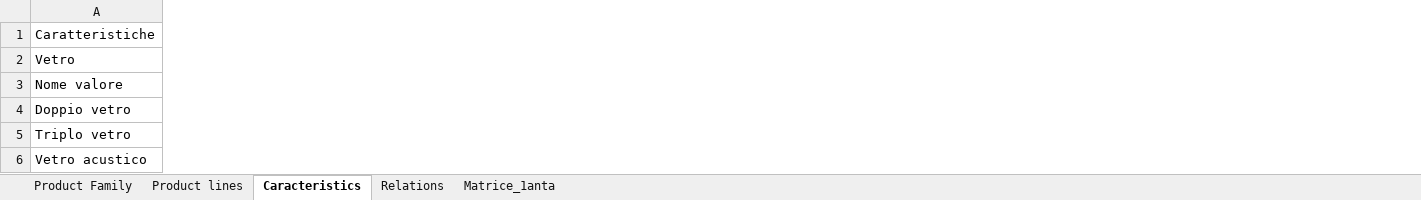
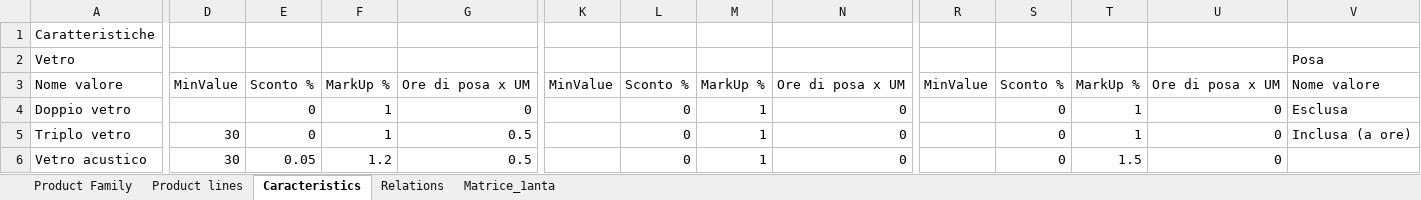
Before and after one commit to saifookhan/previo-schuco, an Excel workbook: apps/docs/static/samples/previo-sample-family.xlsx, sheet Caracteristics, drawn as a sheet; only a part is shown, gaps mark what is left out; values as stored, in another font and other column widths than the file's, no borders; the diff covers the shown part only; the diff names each change by its address in the sheet, - before the commit and + after, or states it on an @@ line.

Commit message:
feat(catalog): import v2 Excel template — distributor, note, minimum purchase price, per-option discount/markup/installation hours; renames as description changes in version diffs

```diff
--- a/apps/docs/static/samples/previo-sample-family.xlsx (sheet Caracteristics)
+++ b/apps/docs/static/samples/previo-sample-family.xlsx (sheet Caracteristics)
+column D, rows 3-6: MinValue |  | 30 | 30
+column E, rows 3-6: Sconto % | 0 | 0 | 0.05
+column F, rows 3-6: MarkUp % | 1 | 1 | 1.2
+column G, rows 3-6: Ore di posa x UM | 0 | 0.5 | 0.5
+column K, row 3: MinValue
+column L, rows 3-6: Sconto % | 0 | 0 | 0
+column M, rows 3-6: MarkUp % | 1 | 1 | 1
+column N, rows 3-6: Ore di posa x UM | 0 | 0 | 0
+column R, row 3: MinValue
+column S, rows 3-6: Sconto % | 0 | 0 | 0
+column T, rows 3-6: MarkUp % | 1 | 1 | 1.5
+column U, rows 3-6: Ore di posa x UM | 0 | 0 | 0
+column V, rows 2-5: Posa | Nome valore | Esclusa | Inclusa (a ore)
```
Also changed, not shown: 6 added columns and 6 edited cells elsewhere in this sheet, sheet Relations, sheet Product Family, sheet Product lines, 52 other files.
